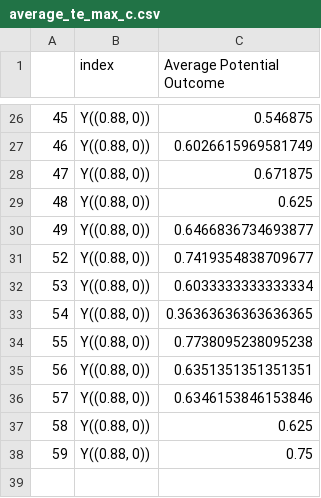
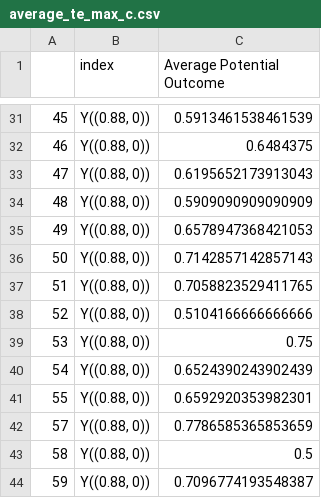
Before and after one commit to Hockey86/iic_causal_inference, a CSV file: aim2/average_te_max_c.csv, drawn as a sheet; only a part is shown, gaps mark what is left out; the diff covers the shown part only.

```diff
--- a/aim2/average_te_max_c.csv
+++ b/aim2/average_te_max_c.csv
@@ -26,13 +31,14 @@
-45,"Y((0.88, 0))",0.546875
-46,"Y((0.88, 0))",0.6026615969581749
-47,"Y((0.88, 0))",0.671875
-48,"Y((0.88, 0))",0.625
-49,"Y((0.88, 0))",0.6466836734693877
-52,"Y((0.88, 0))",0.7419354838709677
-53,"Y((0.88, 0))",0.6033333333333334
-54,"Y((0.88, 0))",0.36363636363636365
-55,"Y((0.88, 0))",0.7738095238095238
-56,"Y((0.88, 0))",0.6351351351351351
-57,"Y((0.88, 0))",0.6346153846153846
-58,"Y((0.88, 0))",0.625
-59,"Y((0.88, 0))",0.75
+45,"Y((0.88, 0))",0.5913461538461539
+46,"Y((0.88, 0))",0.6484375
+47,"Y((0.88, 0))",0.6195652173913043
+48,"Y((0.88, 0))",0.5909090909090909
+49,"Y((0.88, 0))",0.6578947368421053
+50,"Y((0.88, 0))",0.7142857142857143
+51,"Y((0.88, 0))",0.7058823529411765
+52,"Y((0.88, 0))",0.5104166666666666
+53,"Y((0.88, 0))",0.75
+54,"Y((0.88, 0))",0.6524390243902439
+55,"Y((0.88, 0))",0.6592920353982301
+57,"Y((0.88, 0))",0.7786585365853659
+58,"Y((0.88, 0))",0.5
+59,"Y((0.88, 0))",0.7096774193548387
```
Also changed, not shown: 11 added rows, 6 removed rows and 18 edited cells elsewhere in this file, aim2/average_te_max_age.csv, 9 other files.
